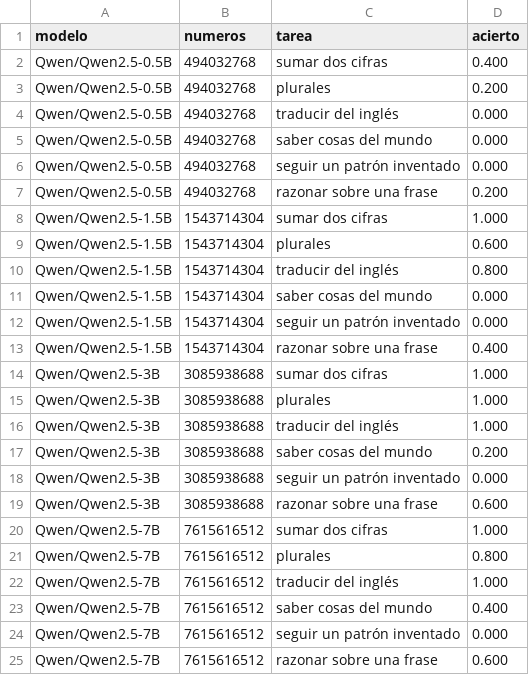
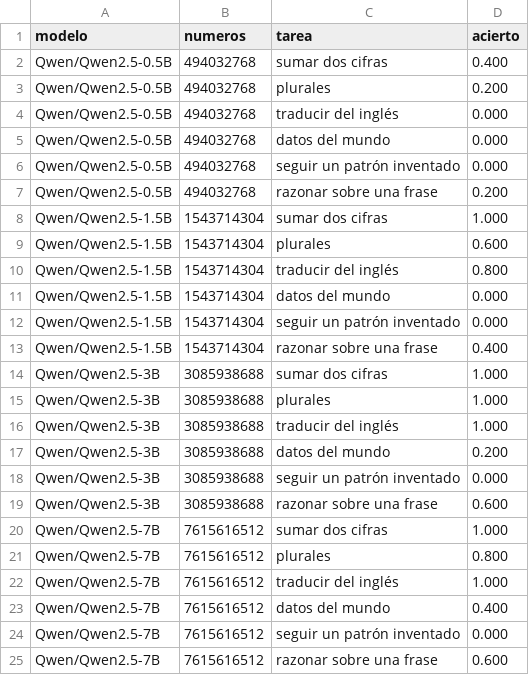
Before and after one commit to CarlosCapitan/la-siguiente-palabra, a CSV file: datos/salidas/crecer.csv, drawn as a sheet.

```diff
--- a/datos/salidas/crecer.csv
+++ b/datos/salidas/crecer.csv
@@ -4,3 +4,3 @@ Qwen/Qwen2.5-0.5B,494032768,plurales,0.200
 Qwen/Qwen2.5-0.5B,494032768,traducir del inglés,0.000
-Qwen/Qwen2.5-0.5B,494032768,saber cosas del mundo,0.000
+Qwen/Qwen2.5-0.5B,494032768,datos del mundo,0.000
 Qwen/Qwen2.5-0.5B,494032768,seguir un patrón inventado,0.000
@@ -10,3 +10,3 @@ Qwen/Qwen2.5-1.5B,1543714304,plurales,0.600
 Qwen/Qwen2.5-1.5B,1543714304,traducir del inglés,0.800
-Qwen/Qwen2.5-1.5B,1543714304,saber cosas del mundo,0.000
+Qwen/Qwen2.5-1.5B,1543714304,datos del mundo,0.000
 Qwen/Qwen2.5-1.5B,1543714304,seguir un patrón inventado,0.000
@@ -16,3 +16,3 @@ Qwen/Qwen2.5-3B,3085938688,plurales,1.000
 Qwen/Qwen2.5-3B,3085938688,traducir del inglés,1.000
-Qwen/Qwen2.5-3B,3085938688,saber cosas del mundo,0.200
+Qwen/Qwen2.5-3B,3085938688,datos del mundo,0.200
 Qwen/Qwen2.5-3B,3085938688,seguir un patrón inventado,0.000
@@ -22,3 +22,3 @@ Qwen/Qwen2.5-7B,7615616512,plurales,0.800
 Qwen/Qwen2.5-7B,7615616512,traducir del inglés,1.000
-Qwen/Qwen2.5-7B,7615616512,saber cosas del mundo,0.400
+Qwen/Qwen2.5-7B,7615616512,datos del mundo,0.400
 Qwen/Qwen2.5-7B,7615616512,seguir un patrón inventado,0.000
```
Also changed, not shown: codigo/crudo_o_adiestrado.csv, 28 other files.
